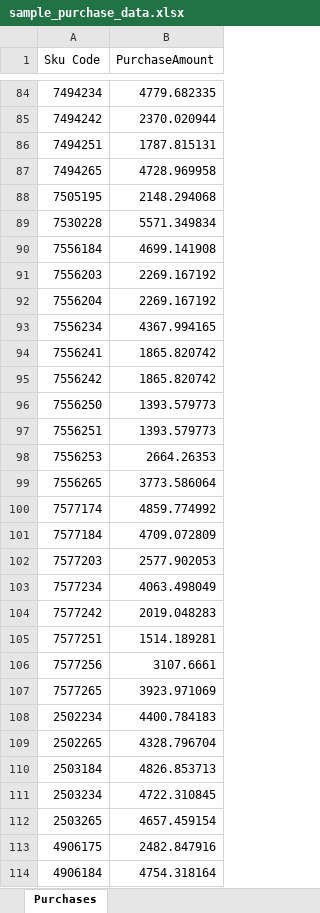
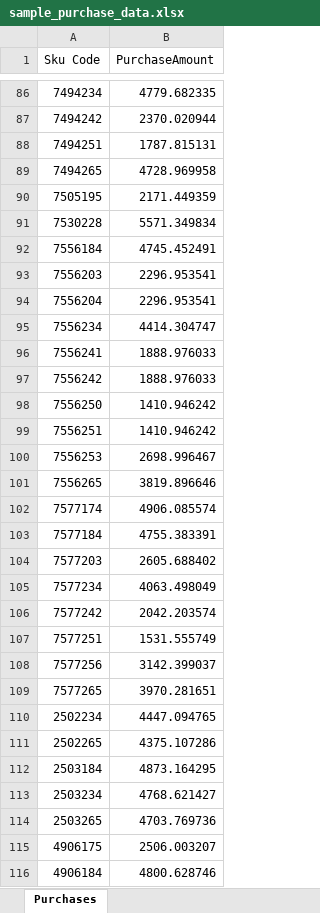
Before and after one commit to alh-5/alh, an Excel workbook: Profit Amount/sample_purchase_data.xlsx, sheet Purchases, drawn as a sheet; only a part is shown, gaps mark what is left out; values as stored, in another font and other column widths than the file's, no borders; addresses are those after the commit; the diff covers the shown part only; the diff names each change by its address in the sheet, - before the commit and + after, or states it on an @@ line.

```diff
--- a/Profit Amount/sample_purchase_data.xlsx (sheet Purchases)
+++ b/Profit Amount/sample_purchase_data.xlsx (sheet Purchases)
-B90 (PurchaseAmount): 2148.294068
+B90 (PurchaseAmount): 2171.449359
-B92 (PurchaseAmount): 4699.141908
+B92 (PurchaseAmount): 4745.452491
-B93:B94 (PurchaseAmount): 2269.167192
+B93:B94 (PurchaseAmount): 2296.953541
-B95 (PurchaseAmount): 4367.994165
+B95 (PurchaseAmount): 4414.304747
-B96:B97 (PurchaseAmount): 1865.820742
+B96:B97 (PurchaseAmount): 1888.976033
-B98:B99 (PurchaseAmount): 1393.579773
+B98:B99 (PurchaseAmount): 1410.946242
-B100 (PurchaseAmount): 2664.26353
+B100 (PurchaseAmount): 2698.996467
-B101 (PurchaseAmount): 3773.586064
+B101 (PurchaseAmount): 3819.896646
-B102 (PurchaseAmount): 4859.774992
+B102 (PurchaseAmount): 4906.085574
-B103 (PurchaseAmount): 4709.072809
+B103 (PurchaseAmount): 4755.383391
-B104 (PurchaseAmount): 2577.902053
+B104 (PurchaseAmount): 2605.688402
-B106 (PurchaseAmount): 2019.048283
+B106 (PurchaseAmount): 2042.203574
-B107 (PurchaseAmount): 1514.189281
+B107 (PurchaseAmount): 1531.555749
-B108 (PurchaseAmount): 3107.6661
+B108 (PurchaseAmount): 3142.399037
-B109 (PurchaseAmount): 3923.971069
+B109 (PurchaseAmount): 3970.281651
-B110 (PurchaseAmount): 4400.784183
+B110 (PurchaseAmount): 4447.094765
-B111 (PurchaseAmount): 4328.796704
+B111 (PurchaseAmount): 4375.107286
-B112 (PurchaseAmount): 4826.853713
+B112 (PurchaseAmount): 4873.164295
-B113 (PurchaseAmount): 4722.310845
+B113 (PurchaseAmount): 4768.621427
-B114 (PurchaseAmount): 4657.459154
+B114 (PurchaseAmount): 4703.769736
-B115 (PurchaseAmount): 2482.847916
+B115 (PurchaseAmount): 2506.003207
-B116 (PurchaseAmount): 4754.318164
+B116 (PurchaseAmount): 4800.628746
```
Also changed, not shown: 3 added rows, 2 removed rows and 198 edited cells elsewhere in this sheet, Advance Stock/Current Stock.xlsx, Advance Stock/Order Requirement.xlsx, 12 other files.
